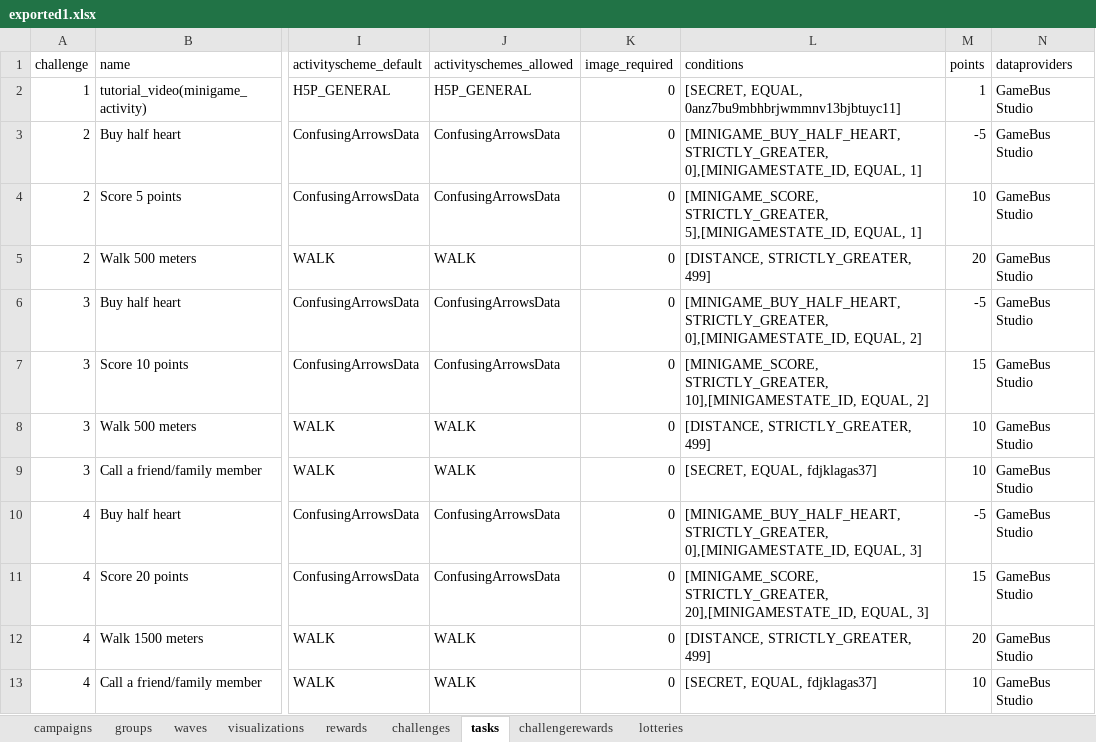
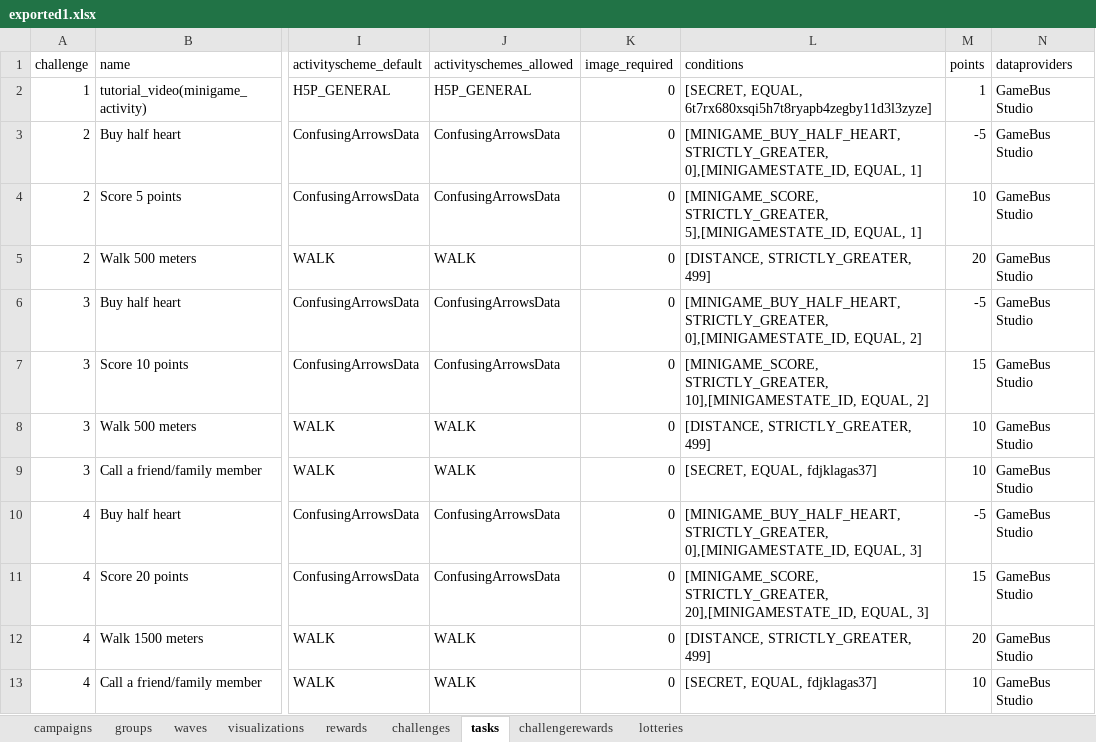
Before and after one commit to Cryoscopic-E/APLES, an Excel workbook: website/aples/data/exported1.xlsx, sheet tasks, drawn as a sheet; only a part is shown, gaps mark what is left out; values as stored, in another font and other column widths than the file's, no borders; the diff names each change by its address in the sheet, - before the commit and + after, or states it on an @@ line.

```diff
--- a/website/aples/data/exported1.xlsx (sheet tasks)
+++ b/website/aples/data/exported1.xlsx (sheet tasks)
-L2: [SECRET, EQUAL, 0anz7bu9mbhbrjwmmnv13bjbtuyc11]
+L2: [SECRET, EQUAL, 6t7rx680xsqi5h7t8ryapb4zegby11d3l3zyze]
```
Also changed, not shown: 4 other files.
